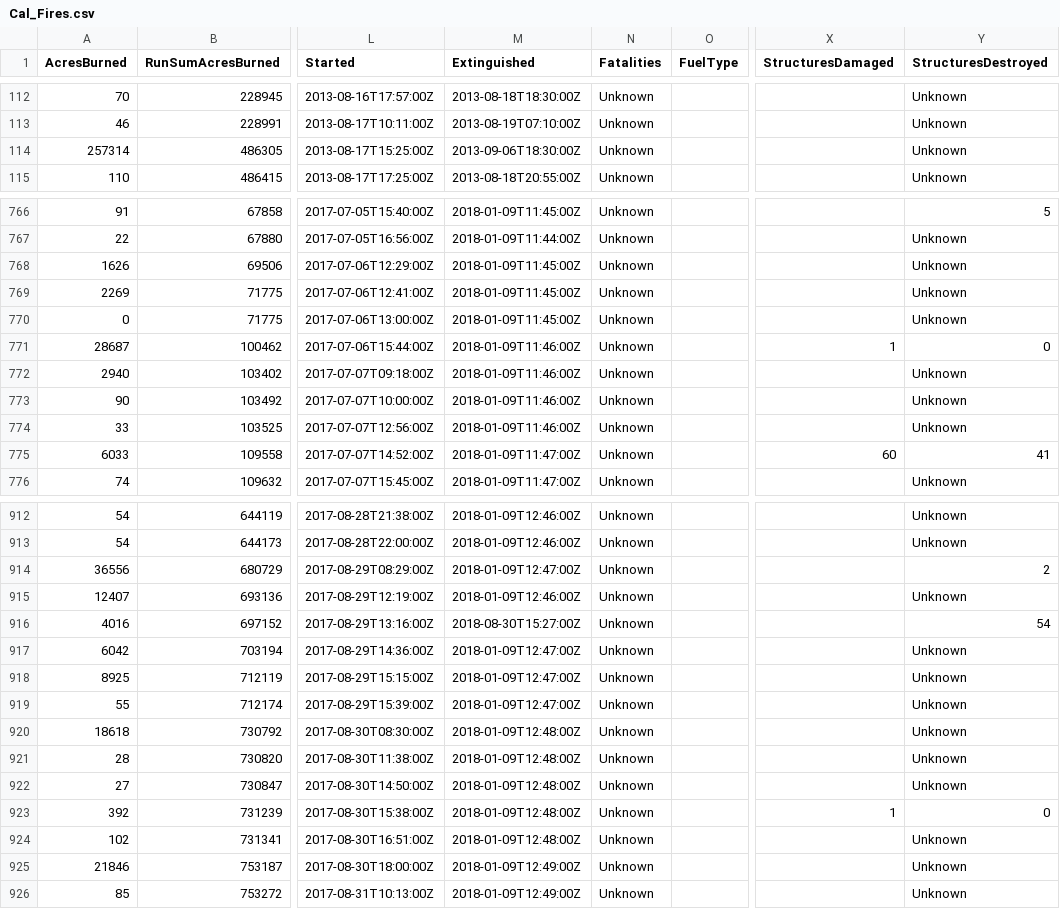
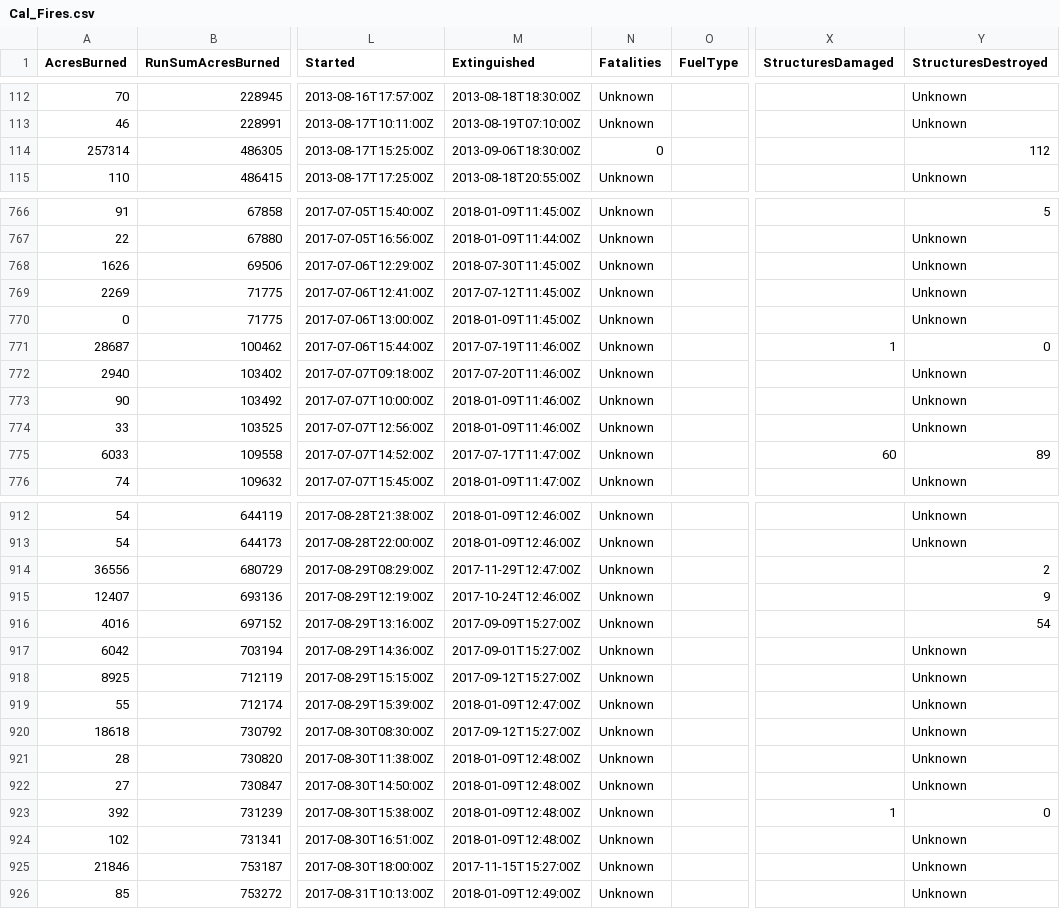
Before and after one commit to GregHarrison/CS498-Narative-Viz, a CSV file: Cal_Fires.csv, drawn as a sheet; only a part is shown, gaps mark what is left out; the diff covers the shown part only; the diff names each change by its address in the sheet, - before the commit and + after, or states it on an @@ line.

Commit message:
Addressed issue of many extenguished dates being incorrect. Also added number of structrues destroyed to major fires.

```diff
--- a/Cal_Fires.csv
+++ b/Cal_Fires.csv
-N114 (Fatalities): Unknown
+N114 (Fatalities): 0
-Y114 (StructuresDestroyed): Unknown
+Y114 (StructuresDestroyed): 112
-M768 (Extinguished): 2018-01-09T11:45:00Z
+M768 (Extinguished): 2018-07-30T11:45:00Z
-M769 (Extinguished): 2018-01-09T11:45:00Z
+M769 (Extinguished): 2017-07-12T11:45:00Z
-M771 (Extinguished): 2018-01-09T11:46:00Z
+M771 (Extinguished): 2017-07-19T11:46:00Z
-M772 (Extinguished): 2018-01-09T11:46:00Z
+M772 (Extinguished): 2017-07-20T11:46:00Z
-M775 (Extinguished): 2018-01-09T11:47:00Z
+M775 (Extinguished): 2017-07-17T11:47:00Z
-Y775 (StructuresDestroyed): 41
+Y775 (StructuresDestroyed): 89
-M914 (Extinguished): 2018-01-09T12:47:00Z
+M914 (Extinguished): 2017-11-29T12:47:00Z
-M915 (Extinguished): 2018-01-09T12:46:00Z
+M915 (Extinguished): 2017-10-24T12:46:00Z
-Y915 (StructuresDestroyed): Unknown
+Y915 (StructuresDestroyed): 9
-M916 (Extinguished): 2018-08-30T15:27:00Z
+M916 (Extinguished): 2017-09-09T15:27:00Z
-M917 (Extinguished): 2018-01-09T12:47:00Z
+M917 (Extinguished): 2017-09-01T15:27:00Z
-M918 (Extinguished): 2018-01-09T12:47:00Z
+M918 (Extinguished): 2017-09-12T15:27:00Z
-M920 (Extinguished): 2018-01-09T12:48:00Z
+M920 (Extinguished): 2017-09-12T15:27:00Z
-M925 (Extinguished): 2018-01-09T12:49:00Z
+M925 (Extinguished): 2017-11-15T15:27:00Z
```
Also changed, not shown: 134 edited cells elsewhere in this file.
